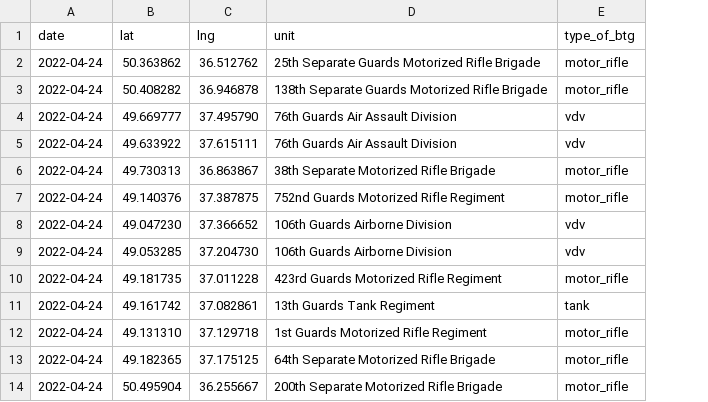
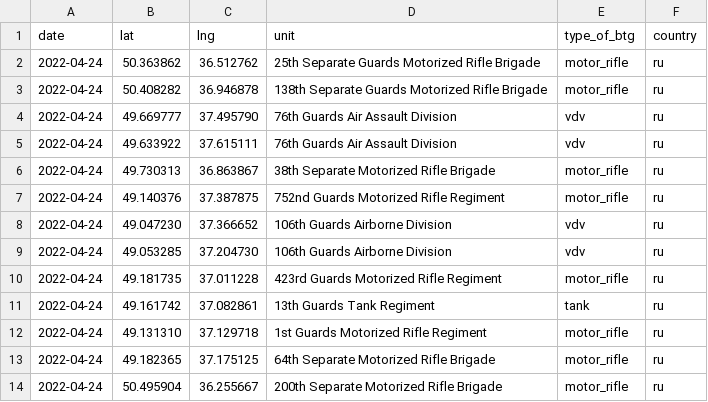
Before and after one commit to simonhuwiler/uawardata, a CSV file: data/csv/btgs_current.csv, drawn as a sheet; only a part is shown; the diff names each change by its address in the sheet, - before the commit and + after, or states it on an @@ line.

```diff
--- a/data/csv/btgs_current.csv
+++ b/data/csv/btgs_current.csv
+column F (country), rows 2-14: all ru
```
Also changed, not shown: data/csv/btgs_all.csv, data/csv/units_all.csv, 6 other files.
